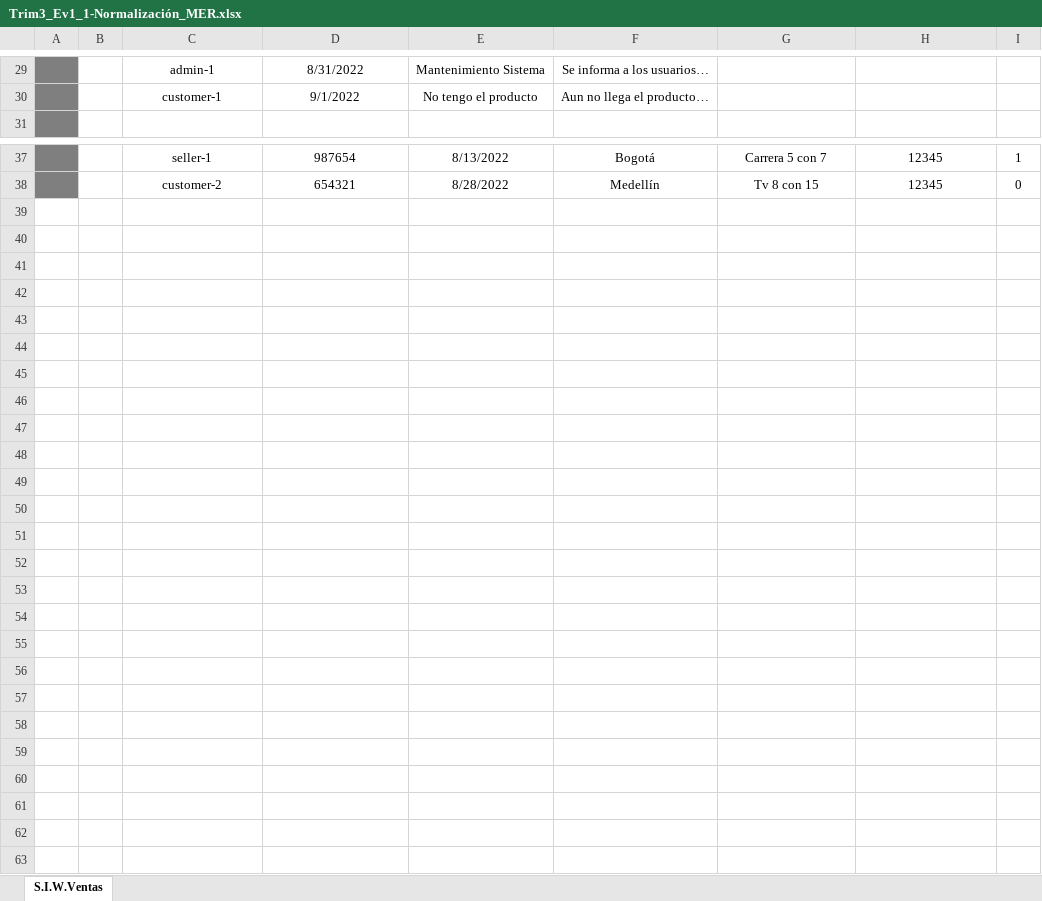
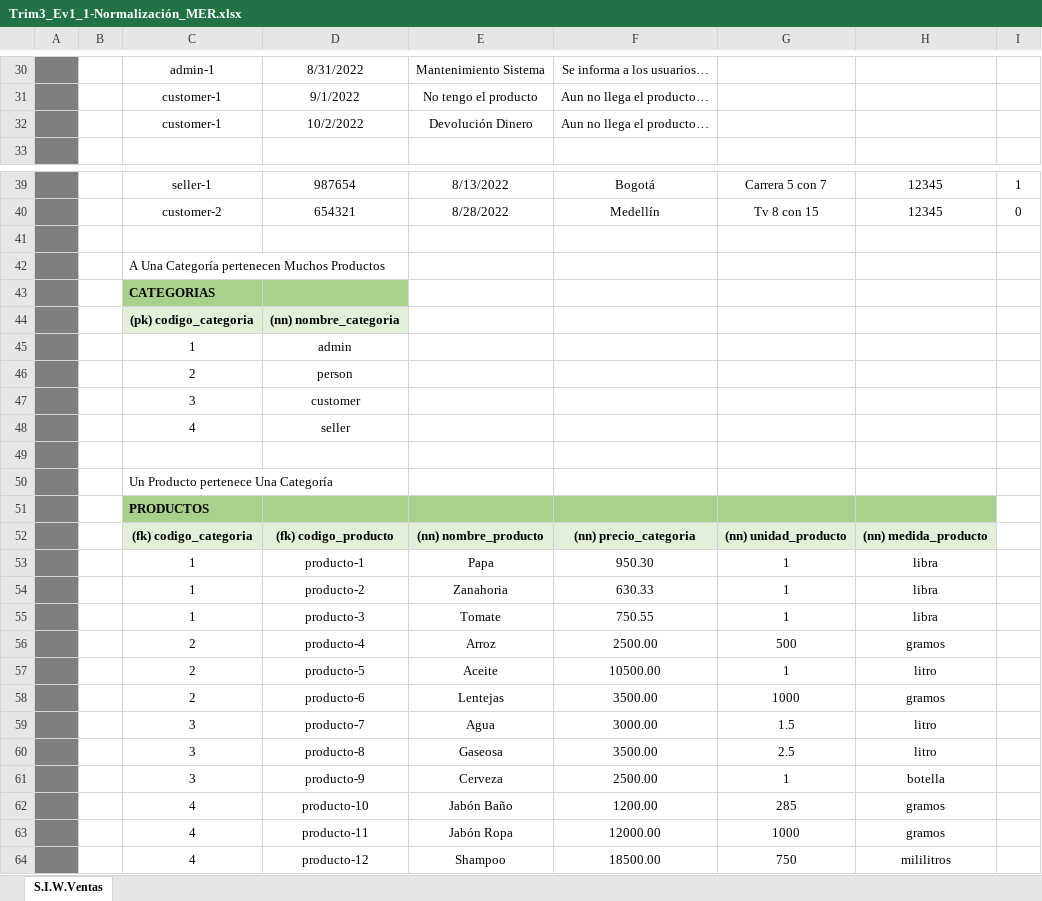
Before and after one commit to diego43372/adsi_n-2395871_g3, an Excel workbook: assets/docs/Trim3/Trim3_Ev1-ModeloRelacional/Trim3_Ev1_1-Normalización/Trim3_Ev1_1-Normalización_MER.xlsx, sheet S.I.W.Ventas, drawn as a sheet; only a part is shown, gaps mark what is left out; values as stored, in another font and other column widths than the file's, no borders; the diff covers the shown part only; the diff names each change by its address in the sheet, - before the commit and + after, or states it on an @@ line.

```diff
--- a/assets/docs/Trim3/Trim3_Ev1-ModeloRelacional/Trim3_Ev1_1-Normalización/Trim3_Ev1_1-Normalización_MER.xlsx (sheet S.I.W.Ventas)
+++ b/assets/docs/Trim3/Trim3_Ev1-ModeloRelacional/Trim3_Ev1_1-Normalización/Trim3_Ev1_1-Normalización_MER.xlsx (sheet S.I.W.Ventas)
+row 32:  |  | customer-1 | 10/2/2022 | Devolución Dinero | Aun no llega el producto…
+row 41: (empty)
+row 42:  |  | A Una Categoría pertenecen Muchos Productos
+row 43:  |  | CATEGORIAS
+row 44:  |  | (pk) codigo_categoria | (nn) nombre_categoria
+row 45:  |  | 1 | admin
+row 46:  |  | 2 | person
+row 47:  |  | 3 | customer
+row 48:  |  | 4 | seller
+row 49: (empty)
+row 50:  |  | Un Producto pertenece Una Categoría
+row 51:  |  | PRODUCTOS
+row 52:  |  | (fk) codigo_categoria | (fk) codigo_producto | (nn) nombre_producto | (nn) precio_categoria | (nn) unidad_producto | (nn) medida_producto
+row 53:  |  | 1 | producto-1 | Papa | 950.30 | 1 | libra
+row 54:  |  | 1 | producto-2 | Zanahoria | 630.33 | 1 | libra
+row 55:  |  | 1 | producto-3 | Tomate | 750.55 | 1 | libra
+row 56:  |  | 2 | producto-4 | Arroz | 2500.00 | 500 | gramos
+row 57:  |  | 2 | producto-5 | Aceite | 10500.00 | 1 | litro
+row 58:  |  | 2 | producto-6 | Lentejas | 3500.00 | 1000 | gramos
+row 59:  |  | 3 | producto-7 | Agua | 3000.00 | 1.5 | litro
+row 60:  |  | 3 | producto-8 | Gaseosa | 3500.00 | 2.5 | litro
+row 61:  |  | 3 | producto-9 | Cerveza | 2500.00 | 1 | botella
+row 62:  |  | 4 | producto-10 | Jabón Baño | 1200.00 | 285 | gramos
+row 63:  |  | 4 | producto-11 | Jabón Ropa | 12000.00 | 1000 | gramos
+row 64:  |  | 4 | producto-12 | Shampoo | 18500.00 | 750 | mililitros
```
Also changed, not shown: 1 added row and 1 edited cell elsewhere in this sheet, 1 other file.
